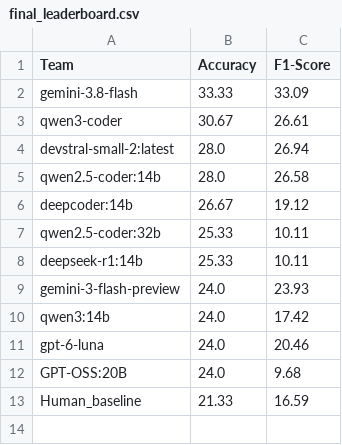
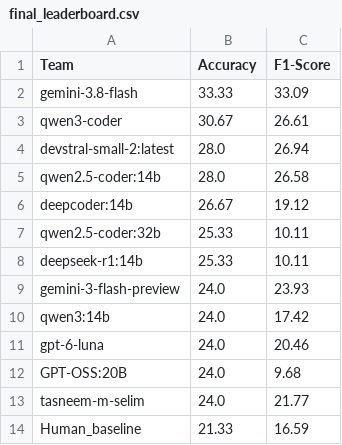
Before and after one commit to tasneem-mselim/VRESEE_Competition, a CSV file: final_leaderboard.csv, drawn as a sheet.

```diff
--- a/final_leaderboard.csv
+++ b/final_leaderboard.csv
@@ -12,2 +12,3 @@ gpt-6-luna,24.0,20.46
 GPT-OSS:20B,24.0,9.68
+tasneem-m-selim,24.0,21.77
 Human_baseline,21.33,16.59
```
Also changed, not shown: 1 other file.
